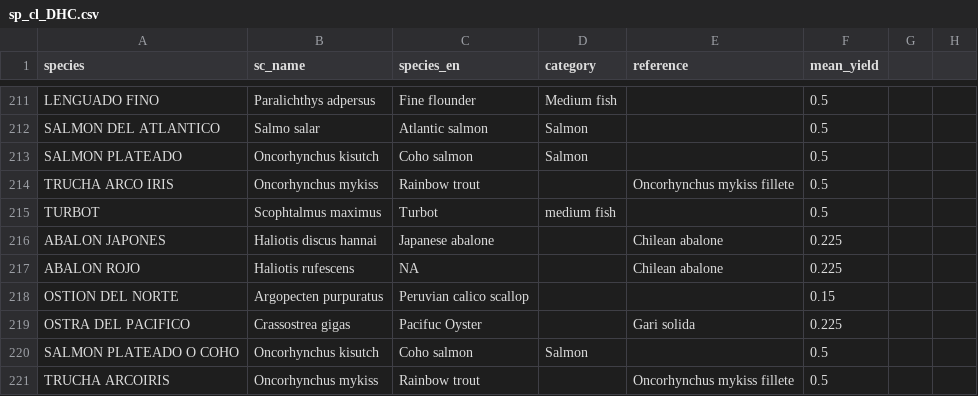
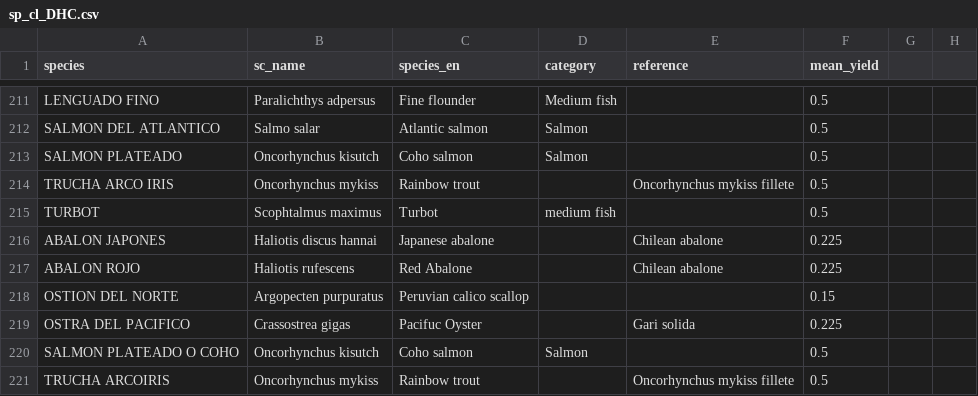
Before and after one commit to camilavargasp/main-fisheries-chile, a CSV file: clean_databases/intermediate/sp_cl_DHC.csv, drawn as a sheet; only a part is shown, gaps mark what is left out; the diff covers the shown part only.

```diff
--- a/clean_databases/intermediate/sp_cl_DHC.csv
+++ b/clean_databases/intermediate/sp_cl_DHC.csv
@@ -216,3 +216,3 @@ TURBOT,Scophtalmus maximus,Turbot,medium fish,,0.5
 ABALON JAPONES,Haliotis discus hannai,Japanese abalone,,Chilean abalone,0.225
-ABALON ROJO,Haliotis rufescens,NA,,Chilean abalone,0.225
+ABALON ROJO,Haliotis rufescens,Red Abalone,,Chilean abalone,0.225
 OSTION DEL NORTE,Argopecten purpuratus,Peruvian calico scallop,,,0.15
```
Also changed, not shown: 7 added rows and 7 removed rows elsewhere in this file, clean_databases/intermediate/sp_list.csv, 1 other file.
